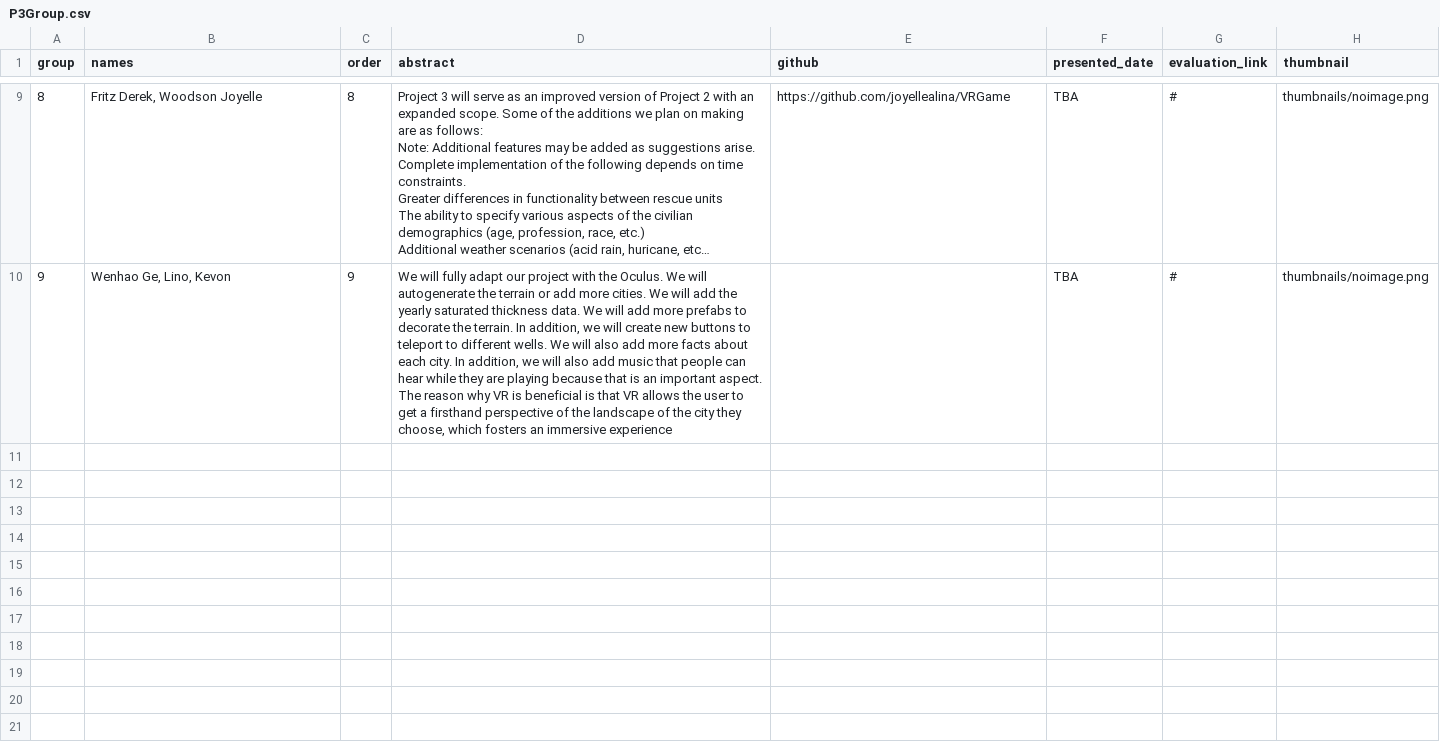
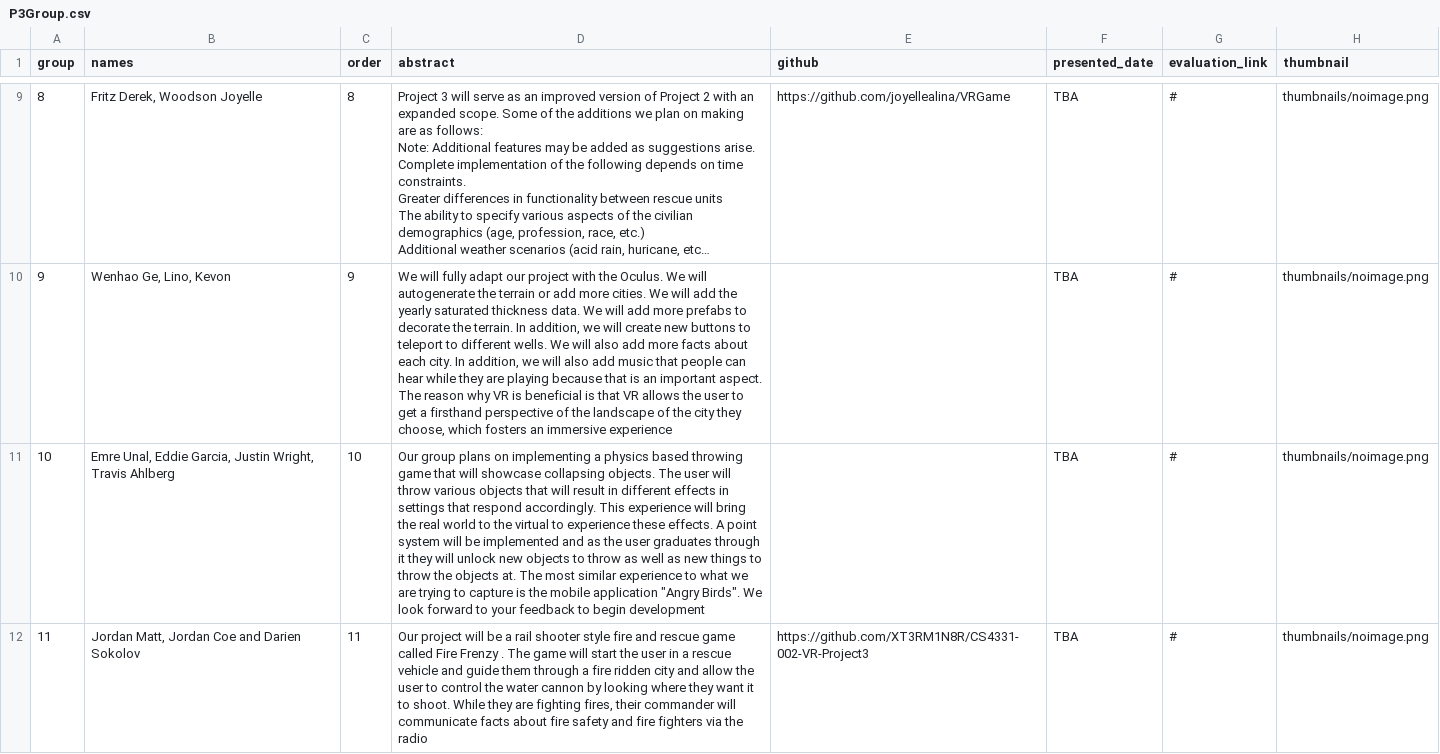
Before and after one commit to iDataVisualizationLab/5331Virtual-Reality, a CSV file: P3/P3Group.csv, drawn as a sheet; only a part is shown, gaps mark what is left out; long unchanged cells end in …; the diff names each change by its address in the sheet, - before the commit and + after, or states it on an @@ line.

```diff
--- a/P3/P3Group.csv
+++ b/P3/P3Group.csv
+row 11: 10 | Emre Unal, Eddie Garcia, Justin Wright, Travis Ahlberg | 10 | Our group plans on implementing a physics based throwing game that will showcase collapsing objects. The user will throw various objects that will result in different effects in settings that respond accordingly. This experience will bring the real world to the virtual to experience these effects. A point system will be implemented and as the user graduates through it they will unlock new objects to throw as well as new things to throw the objects at. The most similar experience to what we are trying to capture is the mobile application "Angry Birds". We look forward to your feedback to begin development |  | TBA | # | thumbnails/noimage.png
+row 12: 11 | Jordan Matt, Jordan Coe and Darien Sokolov | 11 | Our project will be a rail shooter style fire and rescue game called Fire Frenzy . The game will start the user in a rescue vehicle and guide them through a fire ridden city and allow the user to control the water cannon by looking where they want it to shoot. While they are fighting fires, their commander will communicate facts about fire safety and fire fighters via the radio | https://github.com/XT3RM1N8R/CS4331-002-VR-Project3 | TBA | # | thumbnails/noimage.png
```
Also changed, not shown: 1 other file.
